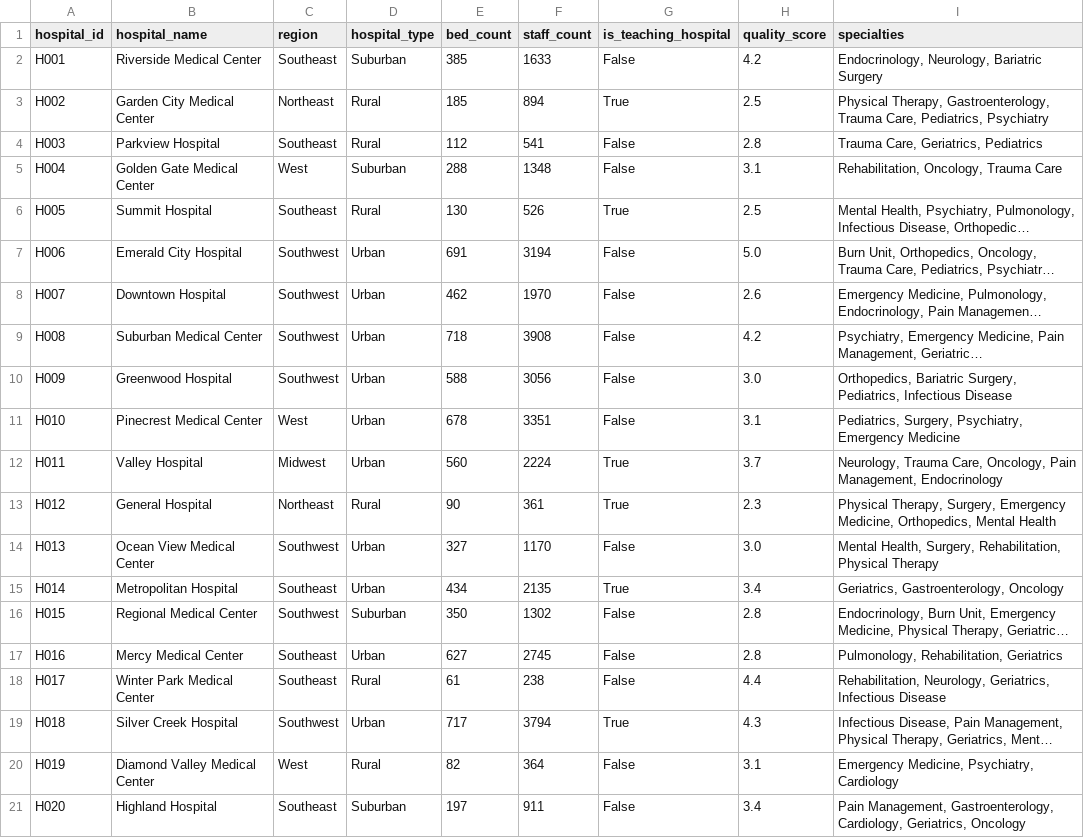
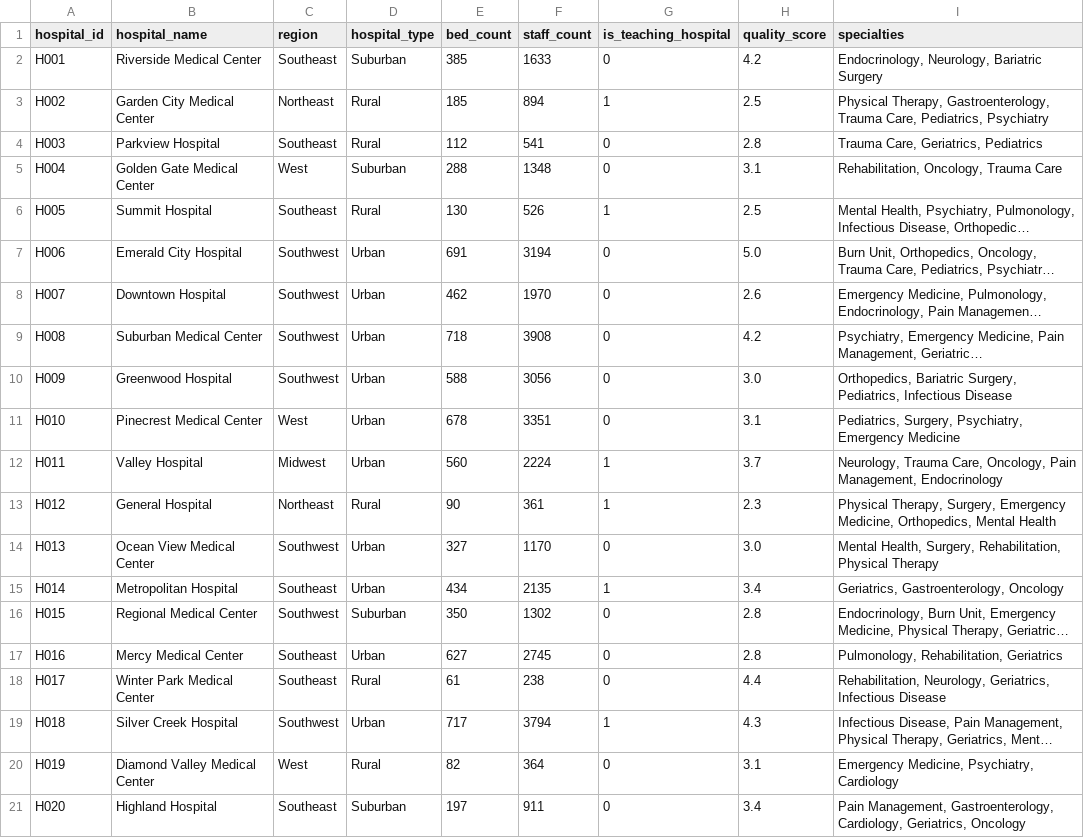
Before and after one commit to lcabrp/patient_analysis_01, a CSV file: data/hospital_data.csv, drawn as a sheet; long unchanged cells end in …; the diff names each change by its address in the sheet, - before the commit and + after, or states it on an @@ line.

Commit message:
Updating Boolean data types

```diff
--- a/data/hospital_data.csv
+++ b/data/hospital_data.csv
-G2 (is_teaching_hospital): False
+G2 (is_teaching_hospital): 0
-G3 (is_teaching_hospital): True
+G3 (is_teaching_hospital): 1
-G4:G5 (is_teaching_hospital): False
+G4:G5 (is_teaching_hospital): 0
-G6 (is_teaching_hospital): True
+G6 (is_teaching_hospital): 1
-G7:G11 (is_teaching_hospital): False
+G7:G11 (is_teaching_hospital): 0
-G12:G13 (is_teaching_hospital): True
+G12:G13 (is_teaching_hospital): 1
-G14 (is_teaching_hospital): False
+G14 (is_teaching_hospital): 0
-G15 (is_teaching_hospital): True
+G15 (is_teaching_hospital): 1
-G16:G18 (is_teaching_hospital): False
+G16:G18 (is_teaching_hospital): 0
-G19 (is_teaching_hospital): True
+G19 (is_teaching_hospital): 1
-G20:G21 (is_teaching_hospital): False
+G20:G21 (is_teaching_hospital): 0
```
Also changed, not shown: 7 other files.
